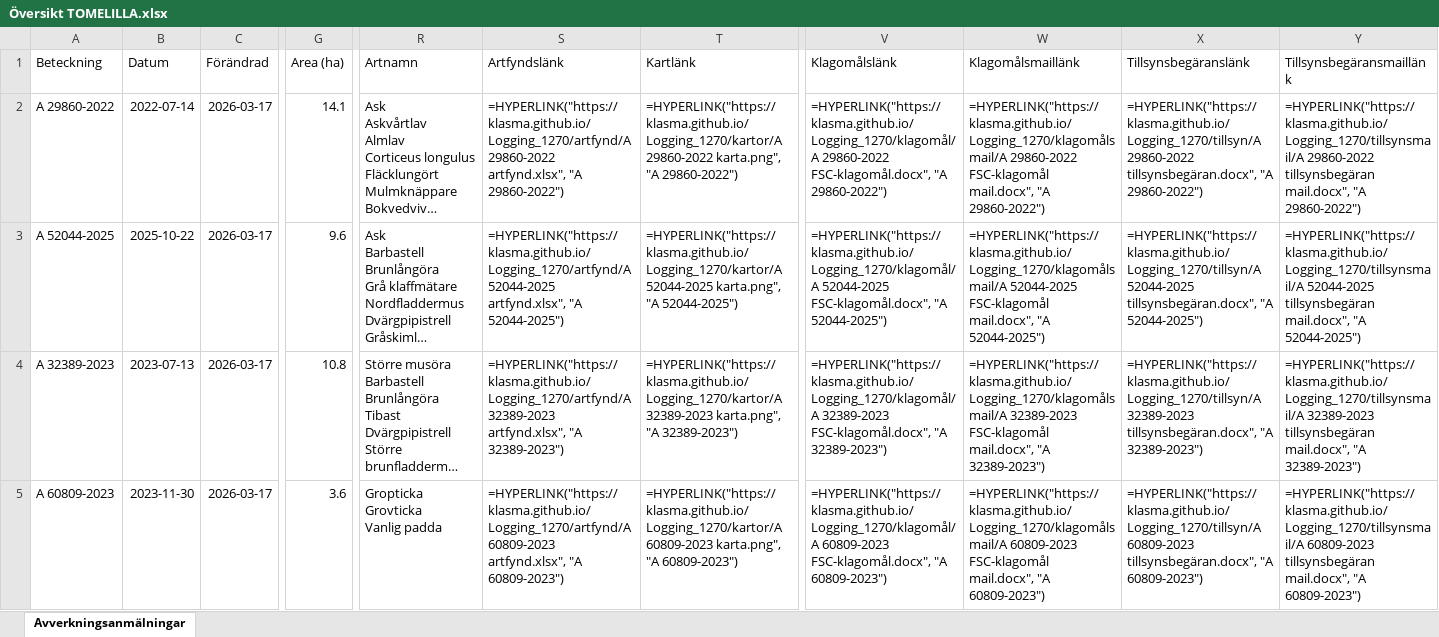
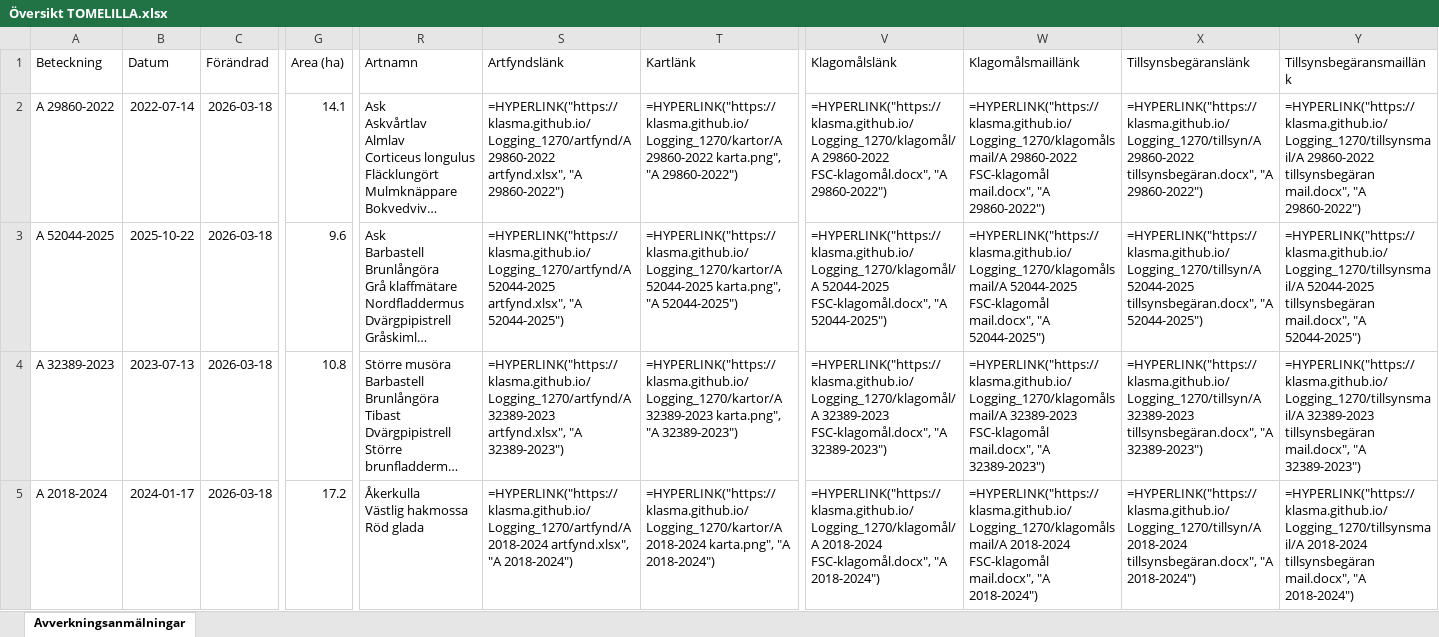
Before and after one commit to klasma/Logging_1270, an Excel workbook: Översikt TOMELILLA.xlsx, sheet Avverkningsanmälningar, drawn as a sheet; only a part is shown, gaps mark what is left out; long unchanged cells end in …; values as stored, in another font and other column widths than the file's, no borders; formulas without a stored value are shown as written; ↵ is a line break in a cell; the diff covers the shown part only; the diff names each change by its address in the sheet, - before the commit and + after, or states it on an @@ line.

```diff
--- a/Översikt TOMELILLA.xlsx (sheet Avverkningsanmälningar)
+++ b/Översikt TOMELILLA.xlsx (sheet Avverkningsanmälningar)
-C2:C5 (Förändrad): 2026-03-17
+C2:C5 (Förändrad): 2026-03-18
-A5 (Beteckning): A 60809-2023
+A5 (Beteckning): A 2018-2024
-B5 (Datum): 2023-11-30
+B5 (Datum): 2024-01-17
-G5 (Area (ha)): 3.6
+G5 (Area (ha)): 17.2
-R5 (Artnamn): Gropticka ↵ Grovticka ↵ Vanlig padda
+R5 (Artnamn): Åkerkulla ↵ Västlig hakmossa ↵ Röd glada
-S5 (Artfyndslänk): =HYPERLINK("https://klasma.github.io/Logging_1270/artfynd/A 60809-2023 artfynd.xlsx", "A 60809-2023")
+S5 (Artfyndslänk): =HYPERLINK("https://klasma.github.io/Logging_1270/artfynd/A 2018-2024 artfynd.xlsx", "A 2018-2024")
-T5 (Kartlänk): =HYPERLINK("https://klasma.github.io/Logging_1270/kartor/A 60809-2023 karta.png", "A 60809-2023")
+T5 (Kartlänk): =HYPERLINK("https://klasma.github.io/Logging_1270/kartor/A 2018-2024 karta.png", "A 2018-2024")
-V5 (Klagomålslänk): =HYPERLINK("https://klasma.github.io/Logging_1270/klagomål/A 60809-2023 FSC-klagomål.docx", "A 60809-2023")
+V5 (Klagomålslänk): =HYPERLINK("https://klasma.github.io/Logging_1270/klagomål/A 2018-2024 FSC-klagomål.docx", "A 2018-2024")
-W5 (Klagomålsmaillänk): =HYPERLINK("https://klasma.github.io/Logging_1270/klagomålsmail/A 60809-2023 FSC-klagomål mail.docx", "A 60809-2023")
+W5 (Klagomålsmaillänk): =HYPERLINK("https://klasma.github.io/Logging_1270/klagomålsmail/A 2018-2024 FSC-klagomål mail.docx", "A 2018-2024")
-X5 (Tillsynsbegäranslänk): =HYPERLINK("https://klasma.github.io/Logging_1270/tillsyn/A 60809-2023 tillsynsbegäran.docx", "A 60809-2023")
+X5 (Tillsynsbegäranslänk): =HYPERLINK("https://klasma.github.io/Logging_1270/tillsyn/A 2018-2024 tillsynsbegäran.docx", "A 2018-2024")
-Y5 (Tillsynsbegäransmaillänk): =HYPERLINK("https://klasma.github.io/Logging_1270/tillsynsmail/A 60809-2023 tillsynsbegäran mail.docx", "A 60809-2023")
+Y5 (Tillsynsbegäransmaillänk): =HYPERLINK("https://klasma.github.io/Logging_1270/tillsynsmail/A 2018-2024 tillsynsbegäran mail.docx", "A 2018-2024")
```
Also changed, not shown: 630 edited cells elsewhere in this sheet, artfynd/A 2018-2024 artfynd.xlsx, artfynd/A 23466-2022 artfynd.xlsx, 56 other files.
